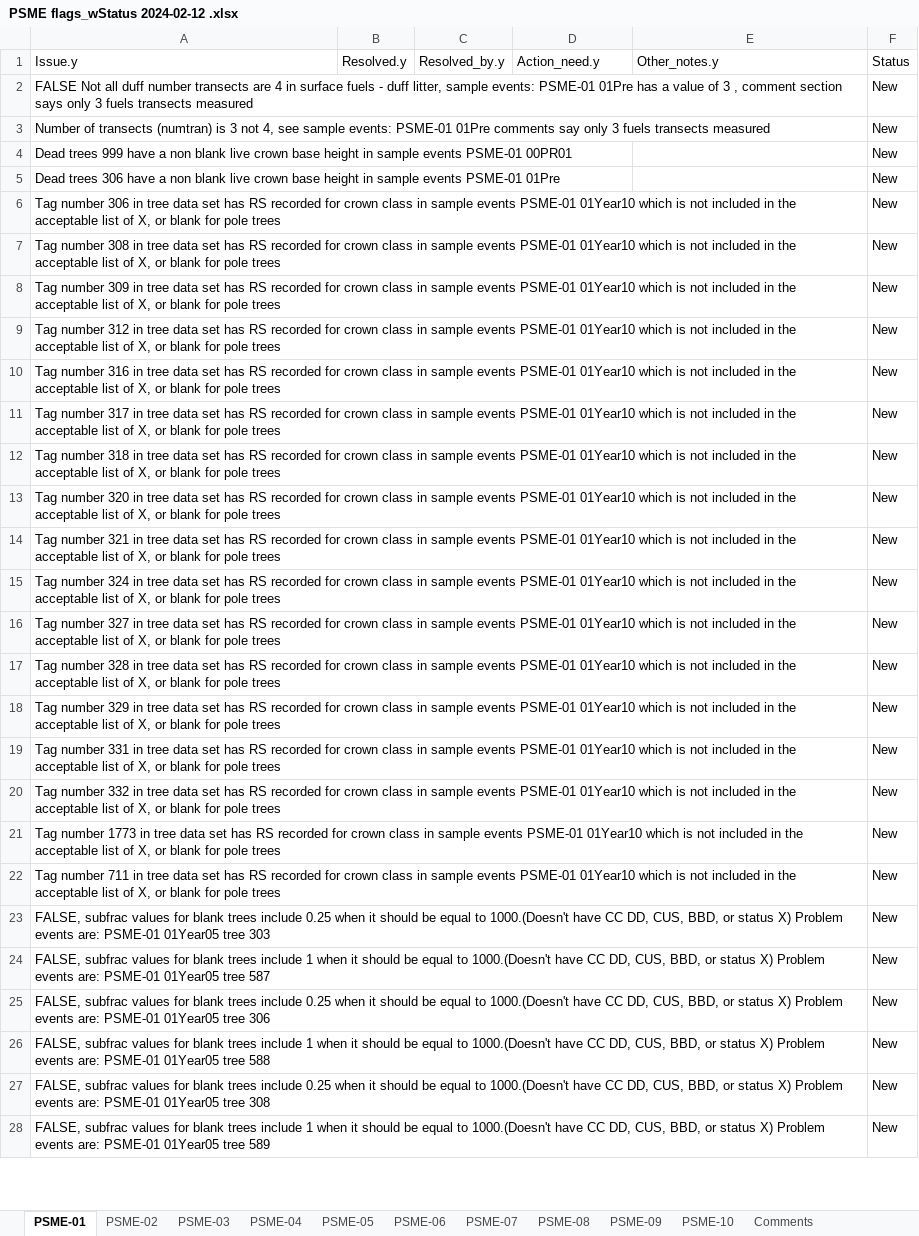
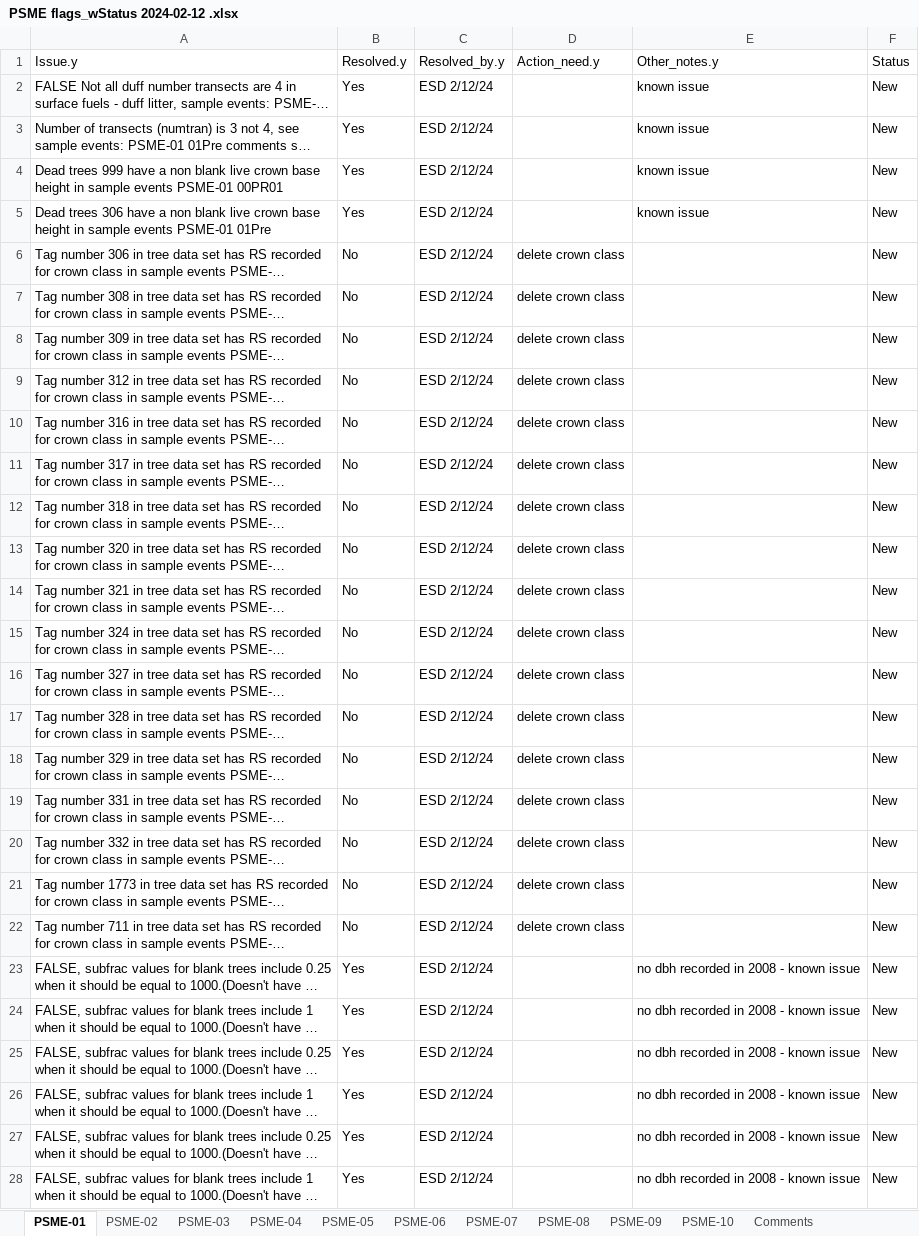
Before and after one commit to gldejong/FFIqaqc, an Excel workbook: PSME flags_wStatus 2024-02-12 .xlsx, sheet PSME-01, drawn as a sheet; only a part is shown; long unchanged cells end in …; values as stored, in another font and other column widths than the file's, no borders; the diff covers the shown part only; the diff names each change by its address in the sheet, - before the commit and + after, or states it on an @@ line.

Commit message:
script for solving issues

```diff
--- a/PSME flags_wStatus 2024-02-12 .xlsx (sheet PSME-01)
+++ b/PSME flags_wStatus 2024-02-12 .xlsx (sheet PSME-01)
-B2:B5 (Resolved.y): (empty)
+B2:B5 (Resolved.y): Yes
-C2:C28 (Resolved_by.y): (empty)
+C2:C28 (Resolved_by.y): ESD 2/12/24
-E2:E5 (Other_notes.y): (empty)
+E2:E5 (Other_notes.y): known issue
-B6:B22 (Resolved.y): (empty)
+B6:B22 (Resolved.y): No
-D6:D22 (Action_need.y): (empty)
+D6:D22 (Action_need.y): delete crown class
-B23:B28 (Resolved.y): (empty)
+B23:B28 (Resolved.y): Yes
-E23:E28 (Other_notes.y): (empty)
+E23:E28 (Other_notes.y): no dbh recorded in 2008 - known issue
```
Also changed, not shown: 352 edited cells elsewhere in this sheet, sheet PSME-06, sheet PSME-03, sheet PSME-08, sheet PSME-07, sheet PSME-02, sheet PSME-04, 3 more sheets.
